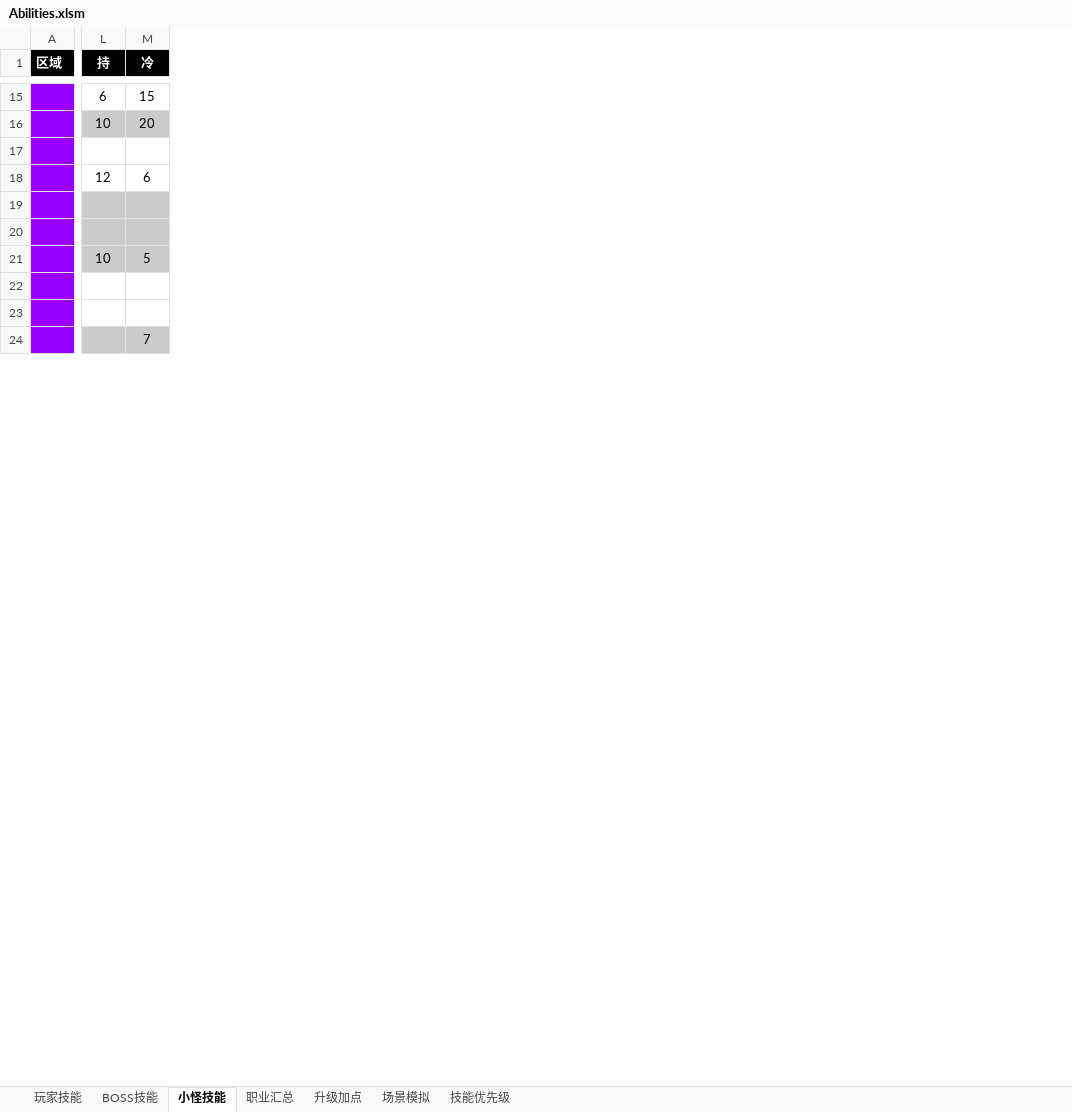
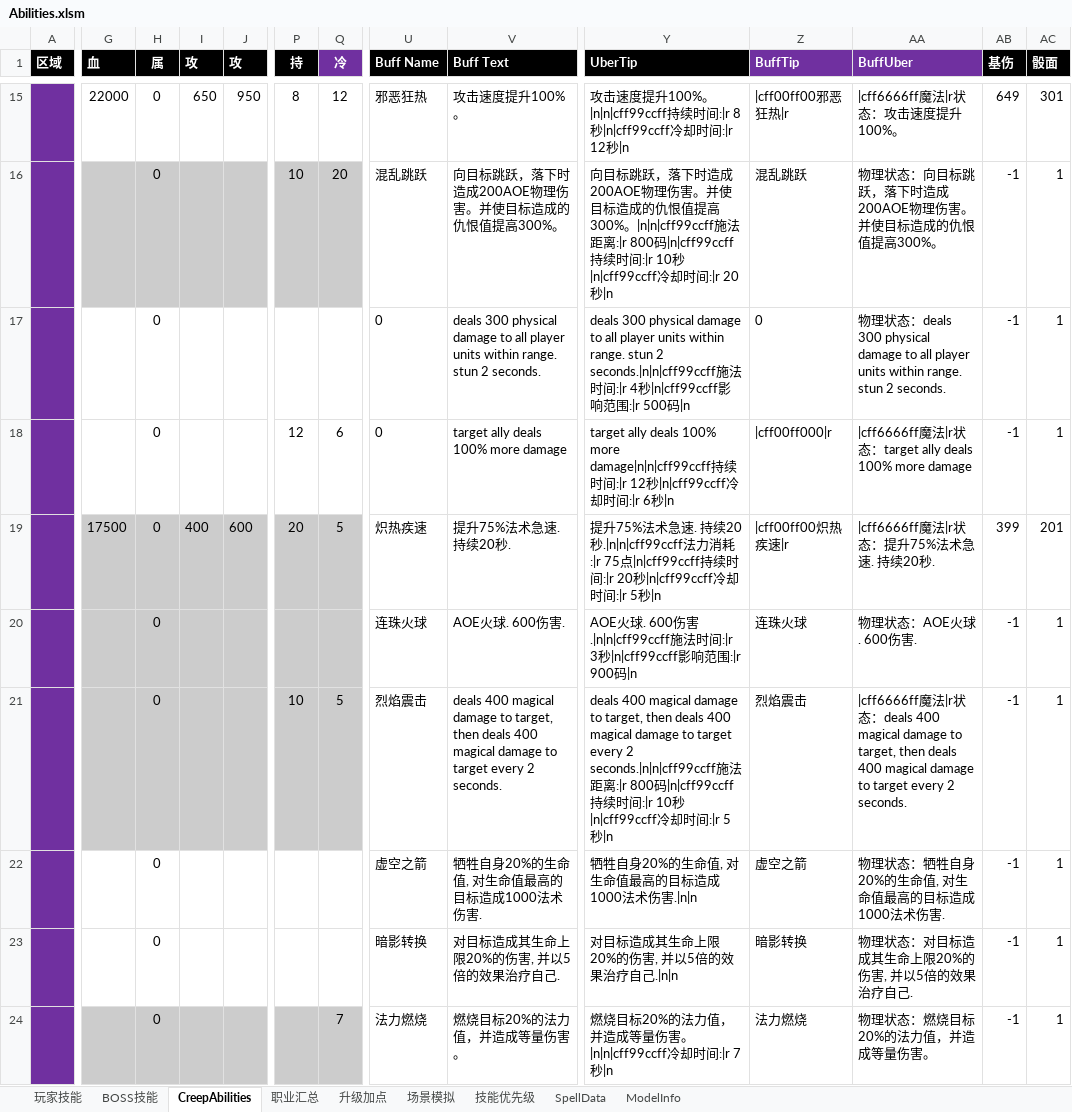
Before and after one commit to yatyricky/Zulaman-WE, an Excel workbook: dev/Abilities.xlsm, sheet CreepAbilities, drawn as a sheet; only a part is shown, gaps mark what is left out; values as stored, in another font and other column widths than the file's, no borders; addresses are those after the commit; the diff covers the shown part only; the diff names each change by its address in the sheet, - before the commit and + after, or states it on an @@ line.

```diff
--- a/dev/Abilities.xlsm (sheet CreepAbilities)
+++ b/dev/Abilities.xlsm (sheet CreepAbilities)
-sheet tab: 小怪技能
+sheet tab: CreepAbilities
+sheet tab: SpellData
+sheet tab: ModelInfo
+column G (血), rows 15-19: 22000 |  |  |  | 17500
+column H (属), rows 15-24: all 0
+column I (攻), rows 15-19: 650 |  |  |  | 400
+column J (攻), rows 15-19: 950 |  |  |  | 600
+column U (Buff Name), rows 15-24: 邪恶狂热 | 混乱跳跃 | 0 | 0 | 炽热疾速 | 连珠火球 | 烈焰震击 | 虚空之箭 | 暗影转换 | 法力燃烧
+column V (Buff Text), rows 15-24: 攻击速度提升100%。 | 向目标跳跃，落下时造成200AOE物理伤害。并使目标造成的仇恨值提高300%。 | deals 300 physical damage to all player units within range. stun 2 seconds. | target ally deals 100% more damage | 提升75%法术急速. 持续20秒. | AOE火球. 600伤害. | deals 400 magical damage to target, then deals 400 magical damage to target every 2 seconds. | 牺牲自身20%的生命值, 对生命值最高的目标造成1000法术伤害. | 对目标造成其生命上限20%的伤害, 并以5倍的效果治疗自己. | 燃烧目标20%的法力值，并造成等量伤害。
+column Y (UberTip), rows 15-24: 攻击速度提升100%。|n|n|cff99ccff持续时间:|r 8秒|n|cff99ccff冷却时间:|r 12秒|n | 向目标跳跃，落下时造成200AOE物理伤害。并使目标造成的仇恨值提高300%。|n|n|cff99ccff施法距离:|r 800码|n|cff99ccff持续时间:|r 10秒|n|cff99ccff冷却时间:|r 20秒|n | deals 300 physical damage to all player units within range. stun 2 seconds.|n|n|cff99ccff施法时间:|r 4秒|n|cff99ccff影响范围:|r 500码|n | target ally deals 100% more damage|n|n|cff99ccff持续时间:|r 12秒|n|cff99ccff冷却时间:|r 6秒|n | 提升75%法术急速. 持续20秒.|n|n|cff99ccff法力消耗:|r 75点|n|cff99ccff持续时间:|r 20秒|n|cff99ccff冷却时间:|r 5秒|n | AOE火球. 600伤害.|n|n|cff99ccff施法时间:|r 3秒|n|cff99ccff影响范围:|r 900码|n | deals 400 magical damage to target, then deals 400 magical damage to target every 2 seconds.|n|n|cff99ccff施法距离:|r 800码|n|cff99ccff持续时间:|r 10秒|n|cff99ccff冷却时间:|r 5秒|n | 牺牲自身20%的生命值, 对生命值最高的目标造成1000法术伤害.|n|n | 对目标造成其生命上限20%的伤害, 并以5倍的效果治疗自己.|n|n | 燃烧目标20%的法力值，并造成等量伤害。|n|n|cff99ccff冷却时间:|r 7秒|n
+column Z (BuffTip), rows 15-24: |cff00ff00邪恶狂热|r | 混乱跳跃 | 0 | |cff00ff000|r | |cff00ff00炽热疾速|r | 连珠火球 | 烈焰震击 | 虚空之箭 | 暗影转换 | 法力燃烧
+column AA (BuffUber), rows 15-24: |cff6666ff魔法|r状态：攻击速度提升100%。 | 物理状态：向目标跳跃，落下时造成200AOE物理伤害。并使目标造成的仇恨值提高300%。 | 物理状态：deals 300 physical damage to all player units within range. stun 2 seconds. | |cff6666ff魔法|r状态：target ally deals 100% more damage | |cff6666ff魔法|r状态：提升75%法术急速. 持续20秒. | 物理状态：AOE火球. 600伤害. | |cff6666ff魔法|r状态：deals 400 magical damage to target, then deals 400 magical damage to target every 2 seconds. | 物理状态：牺牲自身20%的生命值, 对生命值最高的目标造成1000法术伤害. | 物理状态：对目标造成其生命上限20%的伤害, 并以5倍的效果治疗自己. | 物理状态：燃烧目标20%的法力值，并造成等量伤害。
+column AB (基伤), rows 15-24: 649 | -1 | -1 | -1 | 399 | -1 | -1 | -1 | -1 | -1
+column AC (骰面), rows 15-24: 301 | 1 | 1 | 1 | 201 | 1 | 1 | 1 | 1 | 1
-Q1 fill: #000000
+Q1 fill: #7030A0
-A15:A24 fill: #9900FF
+A15:A24 fill: #7030A0
-P15 (持): 6
+P15 (持): 8
-Q15 (冷): 15
+Q15 (冷): 12
-P19 (持): (empty)
+P19 (持): 20
-Q19 (冷): (empty)
+Q19 (冷): 5
```
Also changed, not shown: 20 edited cells and cell formats elsewhere in this sheet, 8 other files.
